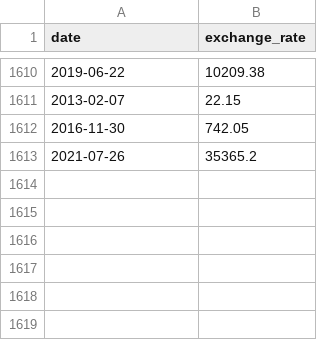
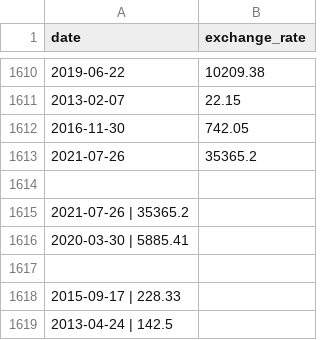
Before and after one commit to legrol/15.Cpp, a CSV file: Module_09/ex00/input/data_shuffled.csv, drawn as a sheet; only a part is shown, gaps mark what is left out; the diff names each change by its address in the sheet, - before the commit and + after, or states it on an @@ line.

```diff
--- a/Module_09/ex00/input/data_shuffled.csv
+++ b/Module_09/ex00/input/data_shuffled.csv
+row 1614: (empty)
+row 1615: 2021-07-26 | 35365.2
+row 1616: 2020-03-30 | 5885.41
+row 1617: (empty)
+row 1618: 2015-09-17 | 228.33
+row 1619: 2013-04-24 | 142.5
```
Also changed, not shown: 1 other file.
